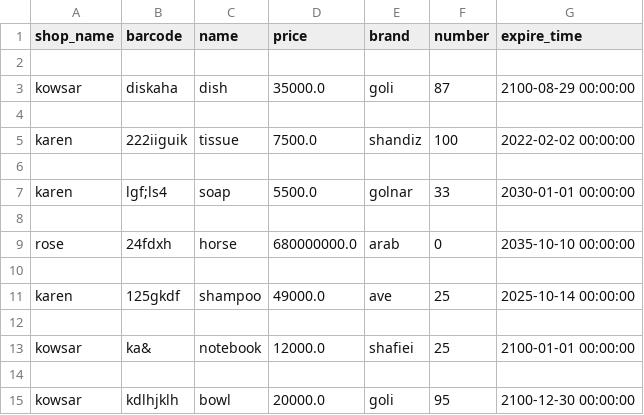
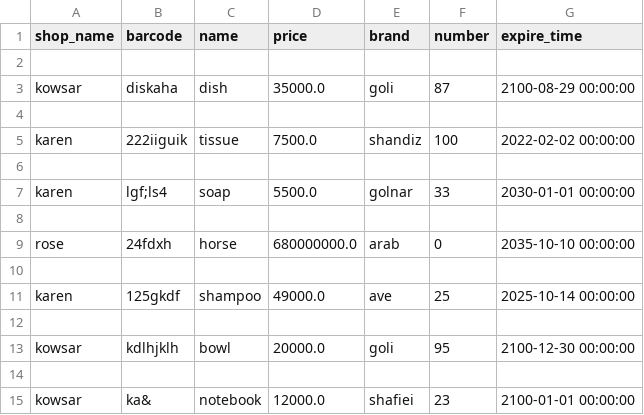
Before and after one commit to nargesghanei/online_shop, a CSV file: products.csv, drawn as a sheet.

```diff
--- a/products.csv
+++ b/products.csv
@@ -12,4 +12,4 @@ karen,125gkdf,shampoo,49000.0,ave,25,2025-10-14 00:00:00
 
-kowsar,ka&,notebook,12000.0,shafiei,25,2100-01-01 00:00:00
+kowsar,kdlhjklh,bowl,20000.0,goli,95,2100-12-30 00:00:00
 
-kowsar,kdlhjklh,bowl,20000.0,goli,95,2100-12-30 00:00:00
+kowsar,ka&,notebook,12000.0,shafiei,23,2100-01-01 00:00:00
```
Also changed, not shown: invoices.csv, pre_invoice.csv, 9 other files.
